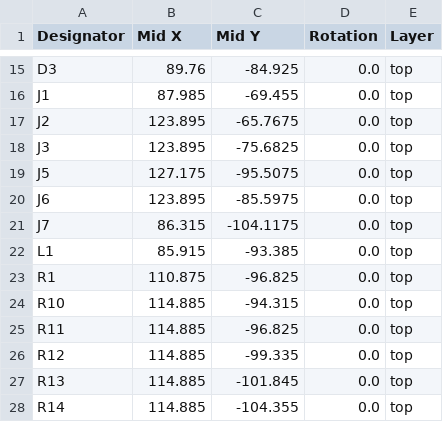
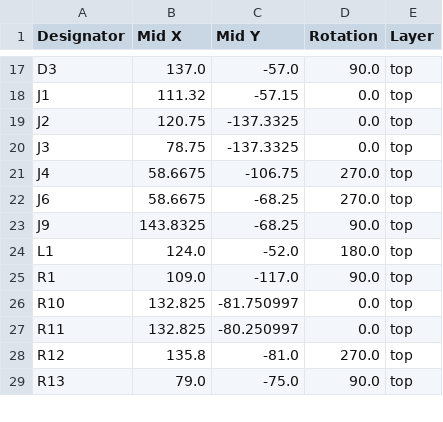
Before and after one commit to fredriknk/esp-motioncontroller, a CSV file: CAD/esp-motioncontroller/production/positions.csv, drawn as a sheet; only a part is shown, gaps mark what is left out; removed rows and columns are numbered as before the commit, all else as after; the diff covers the shown part only; the diff names each change by its address in the sheet, - before the commit and + after, or states it on an @@ line.

```diff
--- a/CAD/esp-motioncontroller/production/positions.csv
+++ b/CAD/esp-motioncontroller/production/positions.csv
-B17 (Mid X): 89.76
+B17 (Mid X): 137.0
-C17 (Mid Y): -84.925
+C17 (Mid Y): -57.0
-D17 (Rotation): 0.0
+D17 (Rotation): 90.0
-B18 (Mid X): 87.985
+B18 (Mid X): 111.32
-C18 (Mid Y): -69.455
+C18 (Mid Y): -57.15
-B19 (Mid X): 123.895
+B19 (Mid X): 120.75
-C19 (Mid Y): -65.7675
+C19 (Mid Y): -137.3325
-B20 (Mid X): 123.895
+B20 (Mid X): 78.75
-C20 (Mid Y): -75.6825
+C20 (Mid Y): -137.3325
-row 19: J5 | 127.175 | -95.5075 | 0.0 | top
+row 21: J4 | 58.6675 | -106.75 | 270.0 | top
-B22 (Mid X): 123.895
+B22 (Mid X): 58.6675
-C22 (Mid Y): -85.5975
+C22 (Mid Y): -68.25
-D22 (Rotation): 0.0
+D22 (Rotation): 270.0
-row 21: J7 | 86.315 | -104.1175 | 0.0 | top
+row 23: J9 | 143.8325 | -68.25 | 90.0 | top
-B24 (Mid X): 85.915
+B24 (Mid X): 124.0
-C24 (Mid Y): -93.385
+C24 (Mid Y): -52.0
-D24 (Rotation): 0.0
+D24 (Rotation): 180.0
-B25 (Mid X): 110.875
+B25 (Mid X): 109.0
-C25 (Mid Y): -96.825
+C25 (Mid Y): -117.0
-D25 (Rotation): 0.0
+D25 (Rotation): 90.0
-B26:B27 (Mid X): 114.885
+B26:B27 (Mid X): 132.825
-C26 (Mid Y): -94.315
+C26 (Mid Y): -81.750997
-C27 (Mid Y): -96.825
+C27 (Mid Y): -80.250997
-B28 (Mid X): 114.885
+B28 (Mid X): 135.8
-C28 (Mid Y): -99.335
+C28 (Mid Y): -81.0
-D28 (Rotation): 0.0
+D28 (Rotation): 270.0
-B29 (Mid X): 114.885
+B29 (Mid X): 79.0
-C29 (Mid Y): -101.845
+C29 (Mid Y): -75.0
-D29 (Rotation): 0.0
+D29 (Rotation): 90.0
-row 28: R14 | 114.885 | -104.355 | 0.0 | top
```
Also changed, not shown: 5 added rows and 117 edited cells elsewhere in this file, CAD/esp-motioncontroller/production/bom.csv, CAD/esp-motioncontroller/production/designators.csv, 14 other files.
